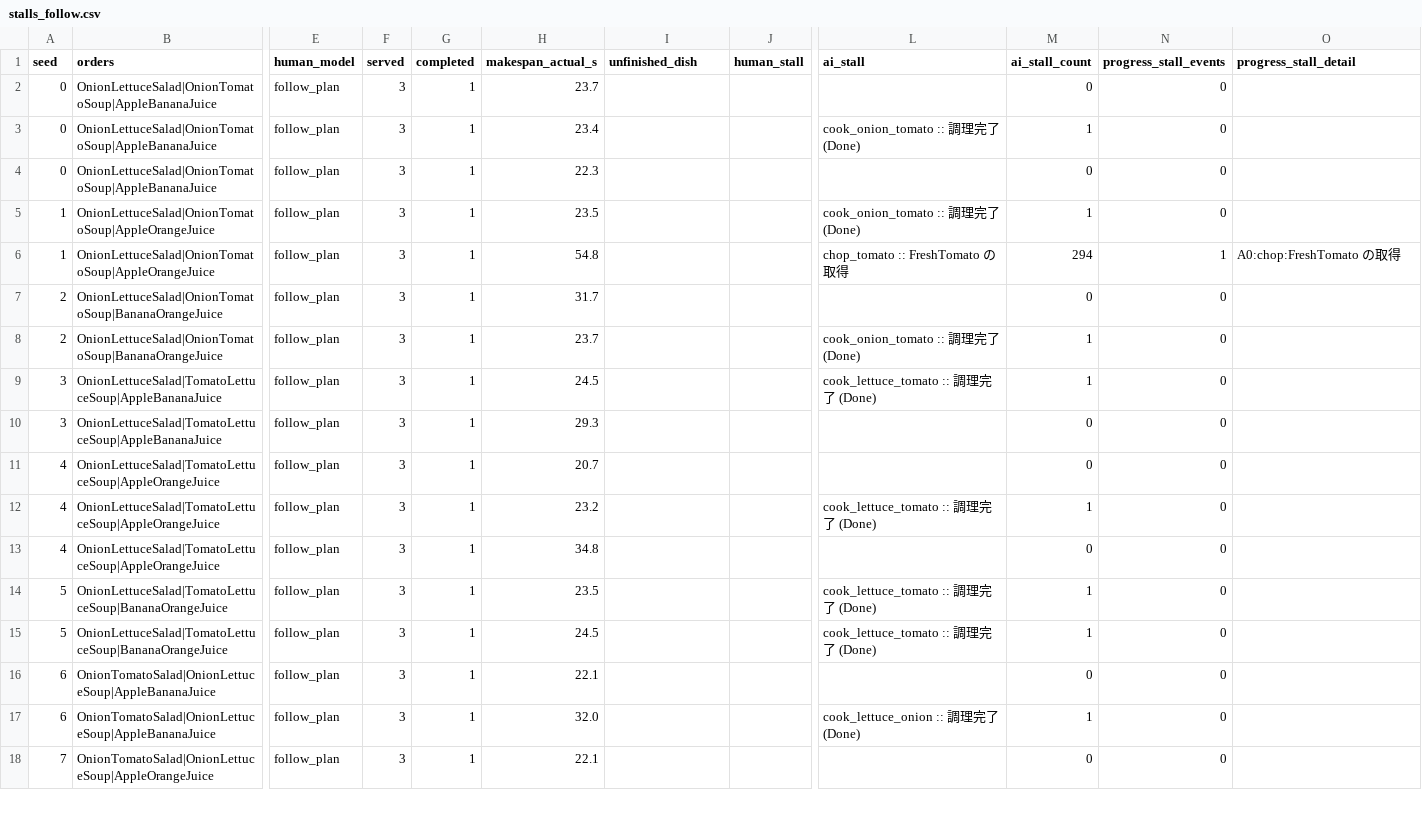
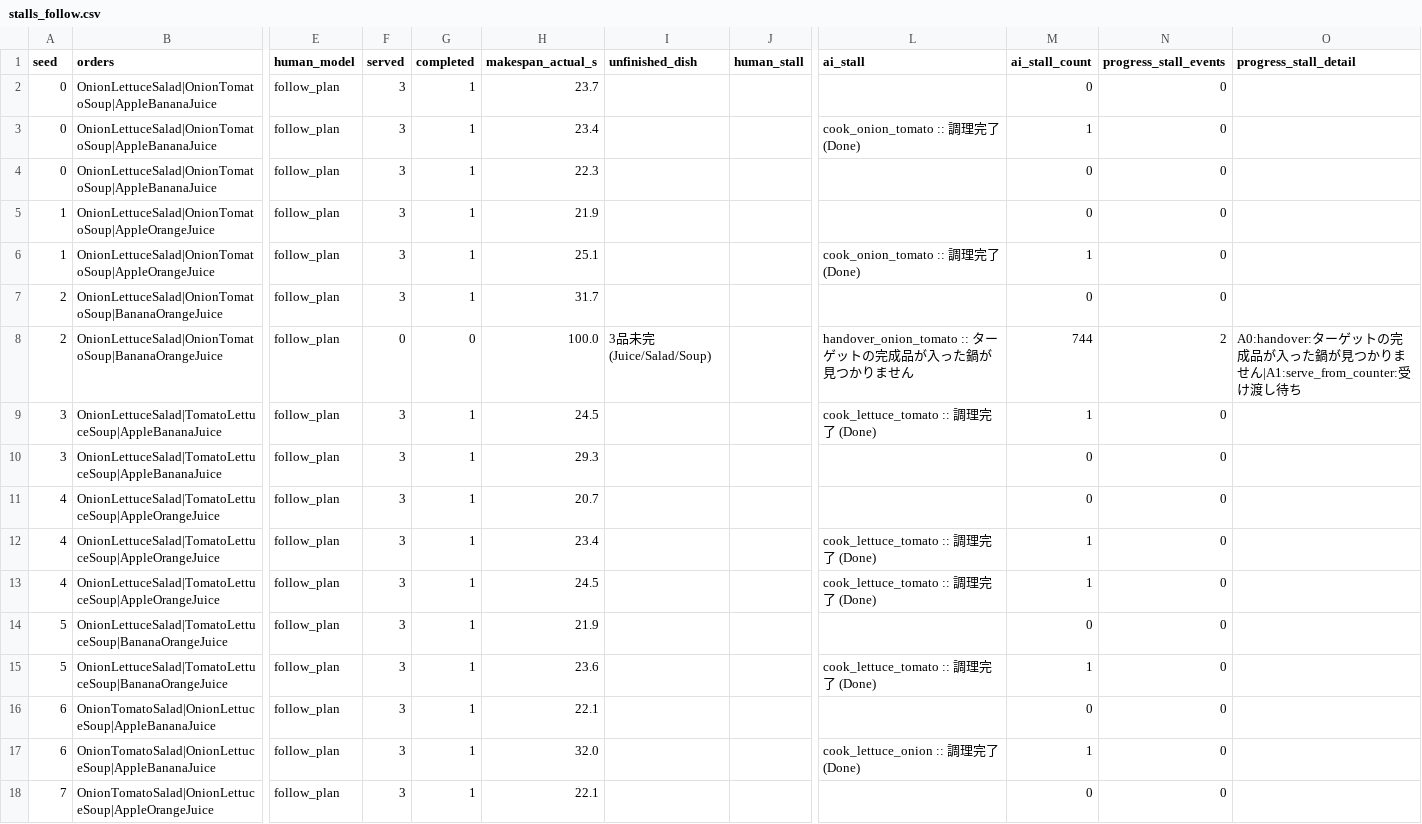
Before and after one commit to Masayuki0623/overcooked_csp, a CSV file: stalls_follow.csv, drawn as a sheet; only a part is shown, gaps mark what is left out; the diff covers the shown part only; the diff names each change by its address in the sheet, - before the commit and + after, or states it on an @@ line.

```diff
--- a/stalls_follow.csv
+++ b/stalls_follow.csv
-H5 (makespan_actual_s): 23.5
+H5 (makespan_actual_s): 21.9
-L5 (ai_stall): cook_onion_tomato :: 調理完了 (Done)
+L5 (ai_stall): (empty)
-M5 (ai_stall_count): 1
+M5 (ai_stall_count): 0
-H6 (makespan_actual_s): 54.8
+H6 (makespan_actual_s): 25.1
-L6 (ai_stall): chop_tomato :: FreshTomato の取得
+L6 (ai_stall): cook_onion_tomato :: 調理完了 (Done)
-M6 (ai_stall_count): 294
+M6 (ai_stall_count): 1
-N6 (progress_stall_events): 1
+N6 (progress_stall_events): 0
-O6 (progress_stall_detail): A0:chop:FreshTomato の取得
+O6 (progress_stall_detail): (empty)
-F8 (served): 3
+F8 (served): 0
-G8 (completed): 1
+G8 (completed): 0
-H8 (makespan_actual_s): 23.7
+H8 (makespan_actual_s): 100.0
-I8 (unfinished_dish): (empty)
+I8 (unfinished_dish): 3品未完(Juice/Salad/Soup)
-L8 (ai_stall): cook_onion_tomato :: 調理完了 (Done)
+L8 (ai_stall): handover_onion_tomato :: ターゲットの完成品が入った鍋が見つかりません
-M8 (ai_stall_count): 1
+M8 (ai_stall_count): 744
-N8 (progress_stall_events): 0
+N8 (progress_stall_events): 2
-O8 (progress_stall_detail): (empty)
+O8 (progress_stall_detail): A0:handover:ターゲットの完成品が入った鍋が見つかりません|A1:serve_from_counter:受け渡し待ち
-H12 (makespan_actual_s): 23.2
+H12 (makespan_actual_s): 23.4
-H13 (makespan_actual_s): 34.8
+H13 (makespan_actual_s): 24.5
-L13 (ai_stall): (empty)
+L13 (ai_stall): cook_lettuce_tomato :: 調理完了 (Done)
-M13 (ai_stall_count): 0
+M13 (ai_stall_count): 1
-H14 (makespan_actual_s): 23.5
+H14 (makespan_actual_s): 21.9
-L14 (ai_stall): cook_lettuce_tomato :: 調理完了 (Done)
+L14 (ai_stall): (empty)
-M14 (ai_stall_count): 1
+M14 (ai_stall_count): 0
-H15 (makespan_actual_s): 24.5
+H15 (makespan_actual_s): 23.6
```
Also changed, not shown: 155 edited cells elsewhere in this file, stalls_greedy.csv, 2 other files.
